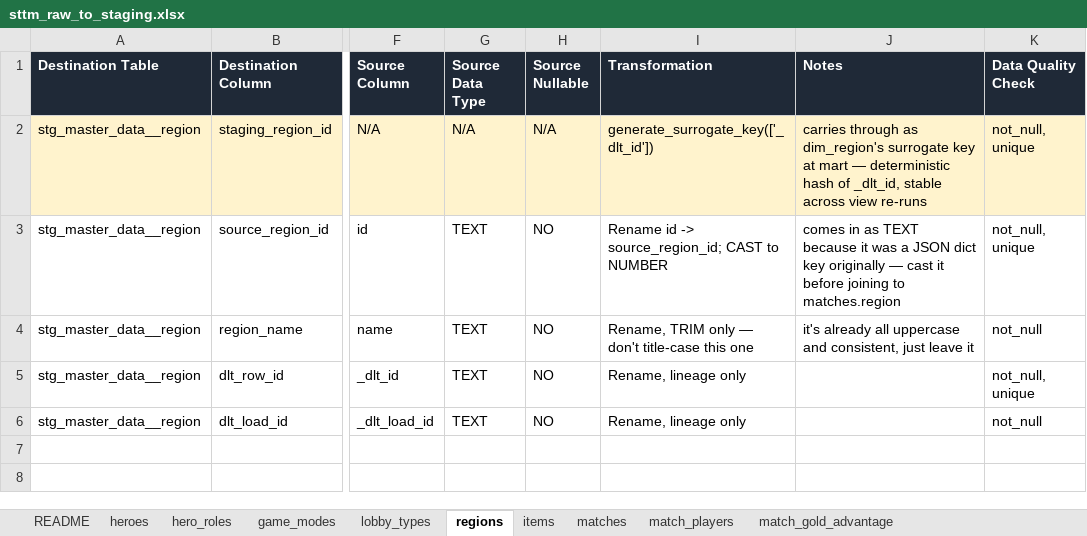
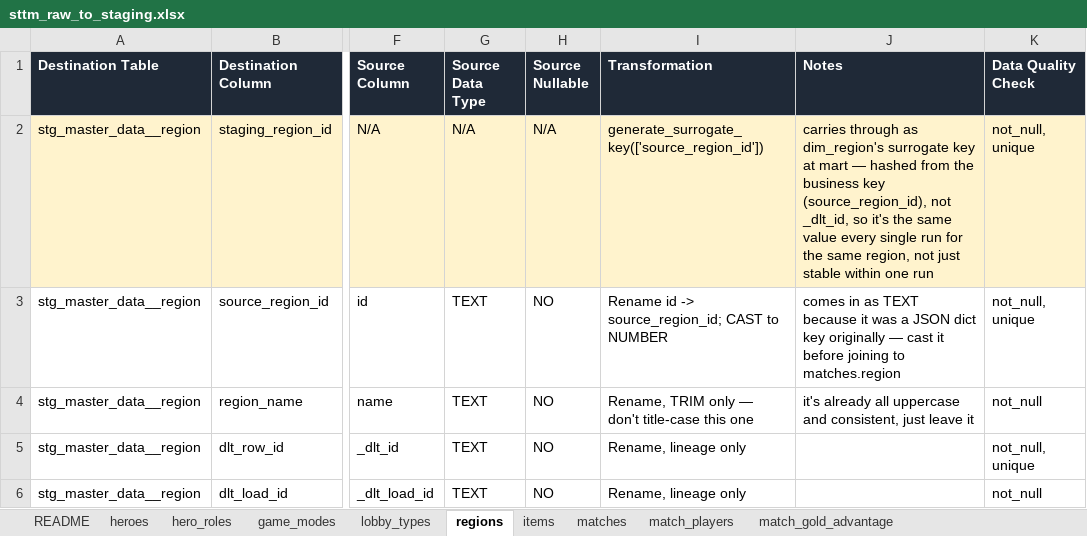
Before and after one commit to SaharLatifi/dota2-analytics-pipeline, an Excel workbook: docs/sttm_raw_to_staging.xlsx, sheet regions, drawn as a sheet; only a part is shown, gaps mark what is left out; values as stored, in another font and other column widths than the file's, no borders; the diff names each change by its address in the sheet, - before the commit and + after, or states it on an @@ line.

```diff
--- a/docs/sttm_raw_to_staging.xlsx (sheet regions)
+++ b/docs/sttm_raw_to_staging.xlsx (sheet regions)
-I2 (Transformation): generate_surrogate_key(['_dlt_id'])
+I2 (Transformation): generate_surrogate_key(['source_region_id'])
-J2 (Notes): …mart — deterministic hash of _dlt_id, stable across view re-runs
+J2 (Notes): …mart — hashed from the business key (source_region_id), not _dlt_id, so it's the same value every single run for the same region, not just stable within one run
```
Also changed, not shown: sheet README, sheet hero_roles, sheet heroes, sheet lobby_types, sheet game_modes, 2 other files.
